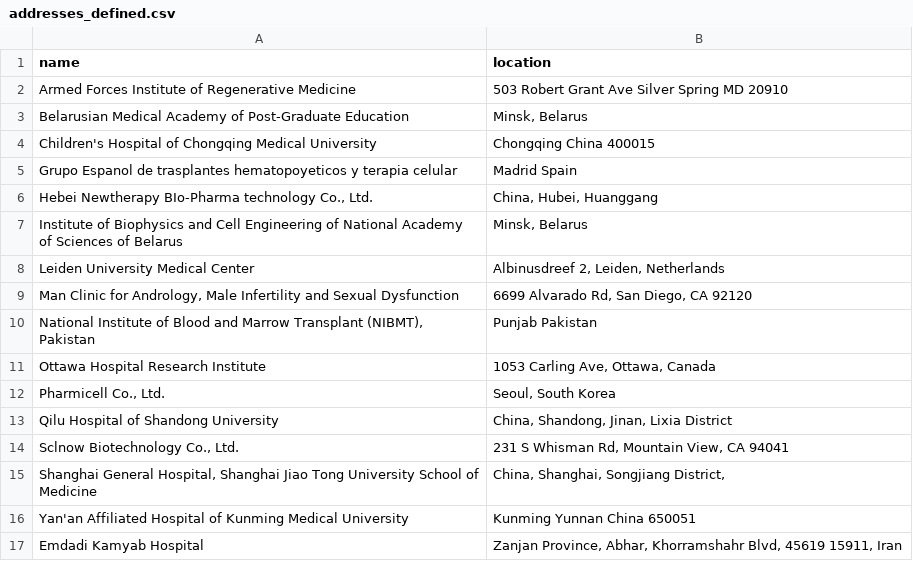
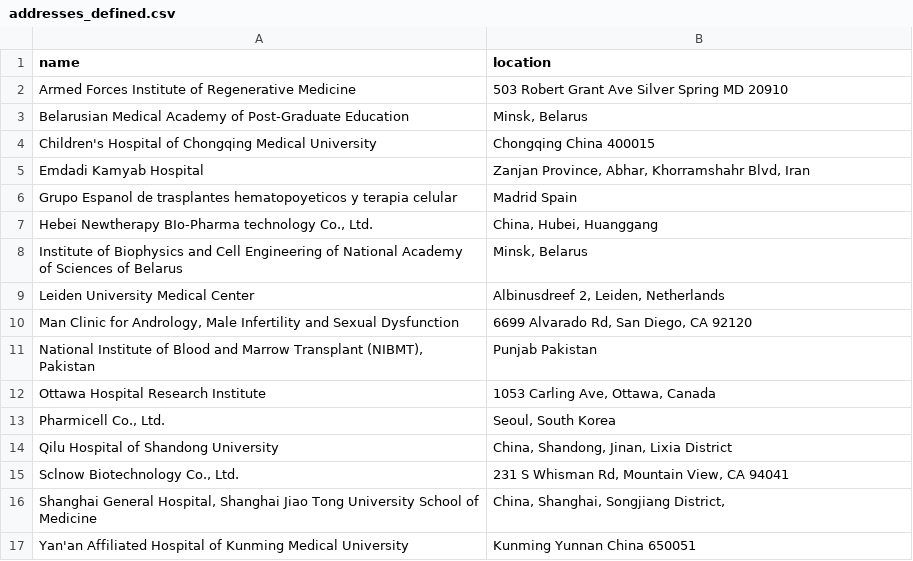
Before and after one commit to jesnyder/scraped_guts, a CSV file: admin/addresses_defined.csv, drawn as a sheet; removed rows and columns are numbered as before the commit, all else as after; the diff names each change by its address in the sheet, - before the commit and + after, or states it on an @@ line.

```diff
--- a/admin/addresses_defined.csv
+++ b/admin/addresses_defined.csv
+row 5: Emdadi Kamyab Hospital | Zanjan Province, Abhar, Khorramshahr Blvd, Iran
-row 17: Emdadi Kamyab Hospital | Zanjan Province, Abhar, Khorramshahr Blvd, 45619 15911, Iran
```
